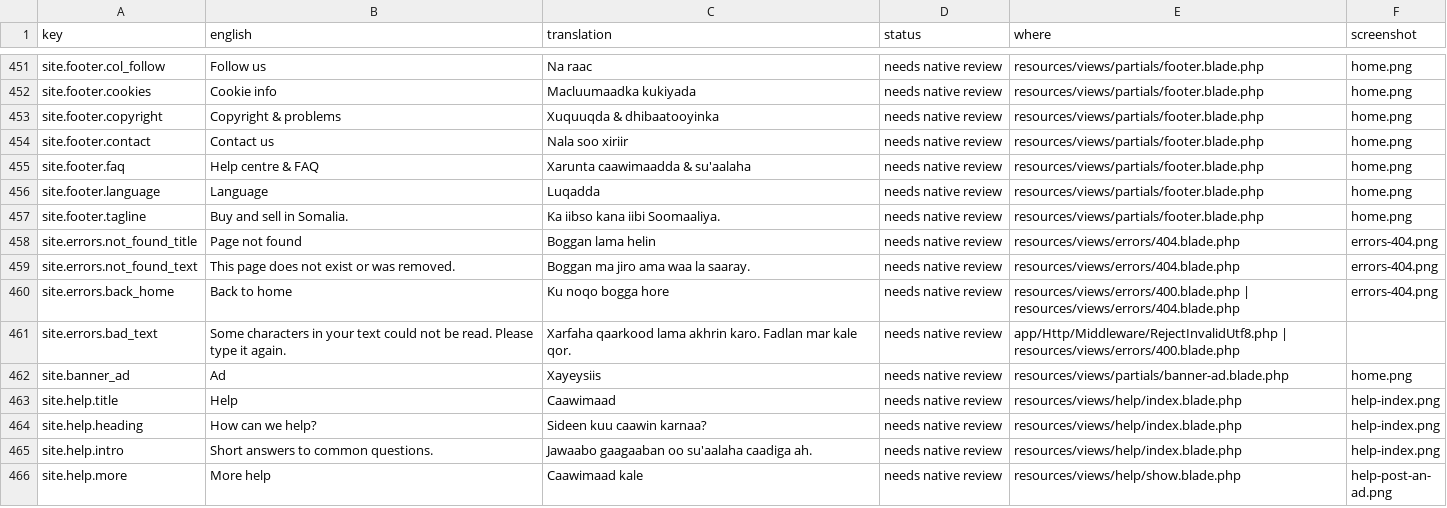
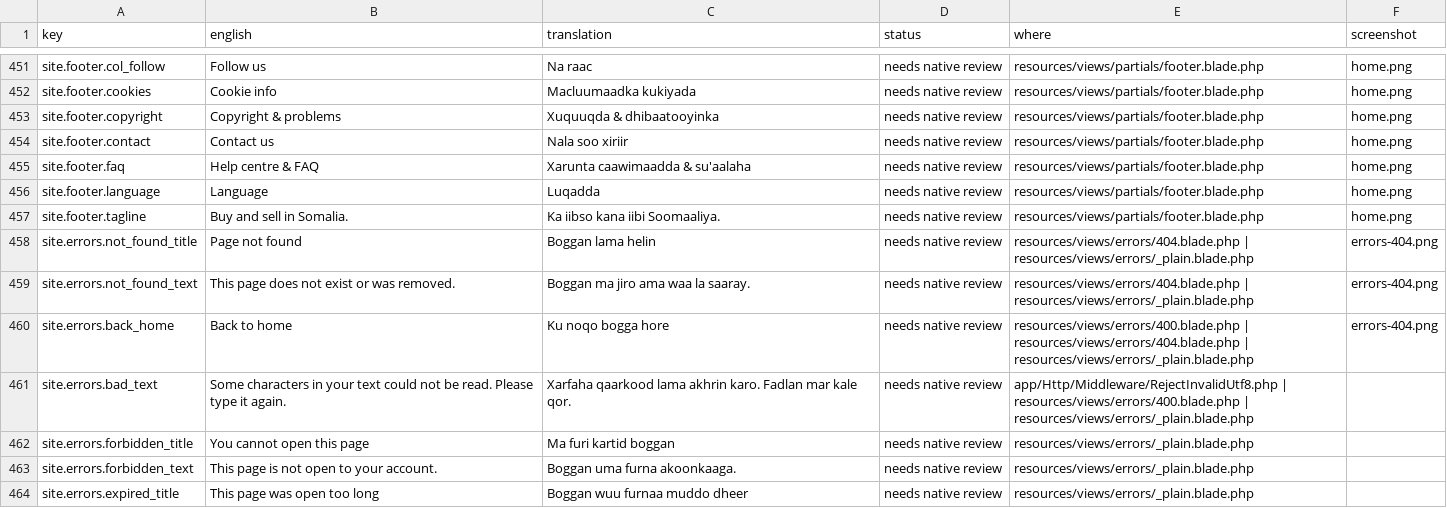
Before and after one commit to kulmiss/iibsom, a CSV file: docs/somali-review/somali-texts.csv, drawn as a sheet; only a part is shown, gaps mark what is left out; the shorter side is filled out with more unchanged rows; the diff covers the shown part only.

```diff
--- a/docs/somali-review/somali-texts.csv
+++ b/docs/somali-review/somali-texts.csv
@@ -457,5 +457,8 @@ site.footer.language,Language,Luqadda,"needs native review",resources/views/part
 site.footer.tagline,"Buy and sell in Somalia.","Ka iibso kana iibi Soomaaliya.","needs native review",resources/views/partials/footer.blade.php,home.png
-site.errors.not_found_title,"Page not found","Boggan lama helin","needs native review",resources/views/errors/404.blade.php,errors-404.png
-site.errors.not_found_text,"This page does not exist or was removed.","Boggan ma jiro ama waa la saaray.","needs native review",resources/views/errors/404.blade.php,errors-404.png
-site.errors.back_home,"Back to home","Ku noqo bogga hore","needs native review","resources/views/errors/400.blade.php | resources/views/errors/404.blade.php",errors-404.png
-site.errors.bad_text,"Some characters in your text could not be read. Please type it again.","Xarfaha qaarkood lama akhrin karo. Fadlan mar kale qor.","needs native review","app/Http/Middleware/RejectInvalidUtf8.php | resources/views/errors/400.blade.php",
+site.errors.not_found_title,"Page not found","Boggan lama helin","needs native review","resources/views/errors/404.blade.php | resources/views/errors/_plain.blade.php",errors-404.png
+site.errors.not_found_text,"This page does not exist or was removed.","Boggan ma jiro ama waa la saaray.","needs native review","resources/views/errors/404.blade.php | resources/views/errors/_plain.blade.php",errors-404.png
+site.errors.back_home,"Back to home","Ku noqo bogga hore","needs native review","resources/views/errors/400.blade.php | resources/views/errors/404.blade.php | resources/views/errors/_plain.blade.php",errors-404.png
+site.errors.bad_text,"Some characters in your text could not be read. Please type it again.","Xarfaha qaarkood lama akhrin karo. Fadlan mar kale qor.","needs native review","app/Http/Middleware/RejectInvalidUtf8.php | resources/views/errors/400.blade.php | resources/views/errors/_plain.blade.php",
+site.errors.forbidden_title,"You cannot open this page","Ma furi kartid boggan","needs native review",resources/views/errors/_plain.blade.php,
+site.errors.forbidden_text,"This page is not open to your account.","Boggan uma furna akoonkaaga.","needs native review",resources/views/errors/_plain.blade.php,
+site.errors.expired_title,"This page was open too long","Boggan wuu furnaa muddo dheer","needs native review",resources/views/errors/_plain.blade.php,
```
Also changed, not shown: 7 added rows and 3 edited cells elsewhere in this file.
